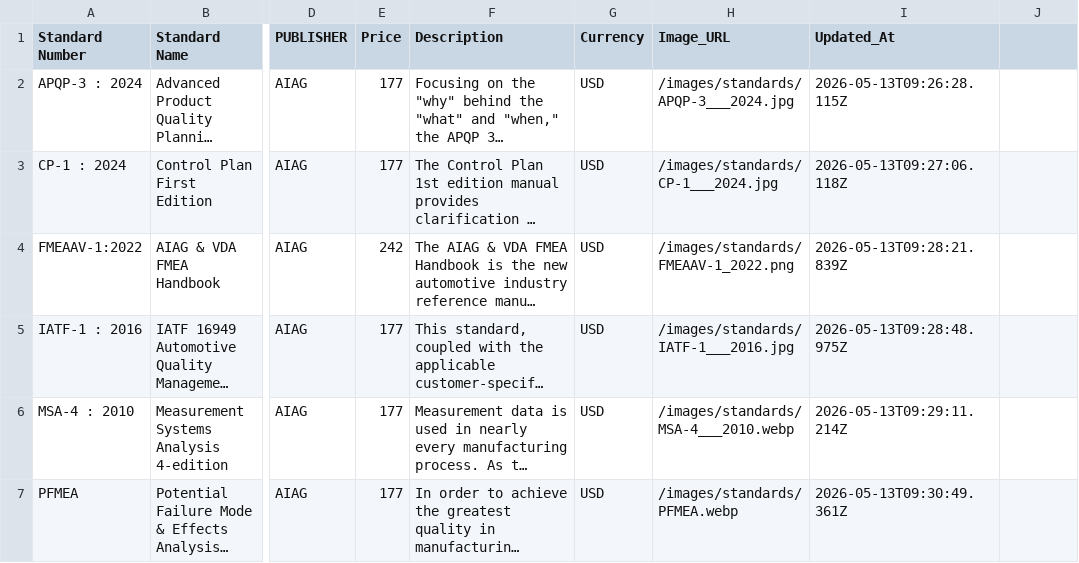
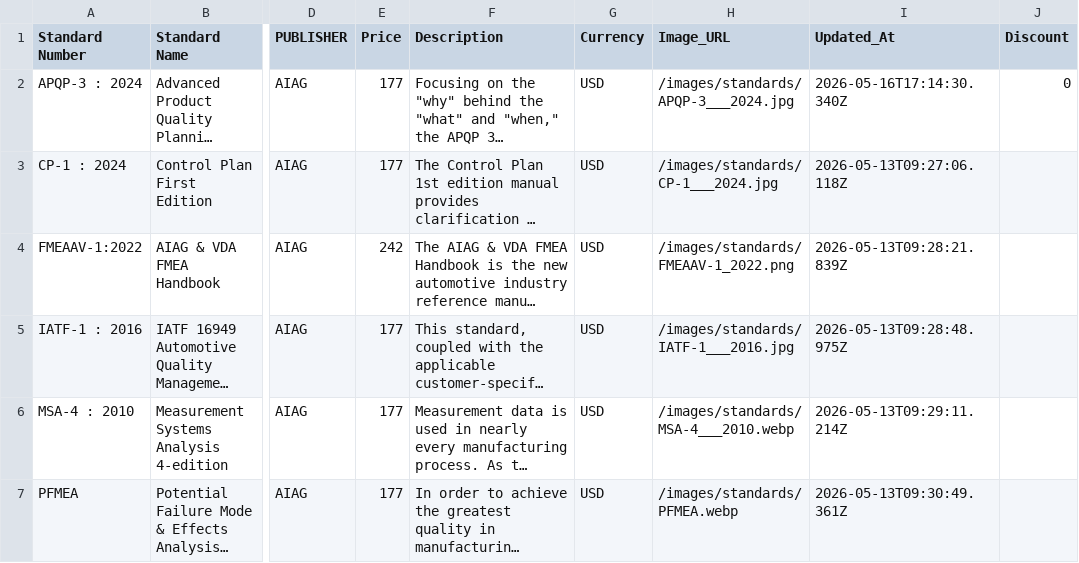
Before and after one commit to sudhirg3173-star/bookstore, a CSV file: data/standards.csv, drawn as a sheet; only a part is shown, gaps mark what is left out; long unchanged cells end in …; the diff names each change by its address in the sheet, - before the commit and + after, or states it on an @@ line.

```diff
--- a/data/standards.csv
+++ b/data/standards.csv
-J1: (empty)
+J1: Discount
-I2 (Updated_At): 2026-05-13T09:26:28.115Z
+I2 (Updated_At): 2026-05-16T17:14:30.340Z
-J2 (Discount): (empty)
+J2 (Discount): 0
```
Also changed, not shown: data/wiley_books.csv, 6 other files.
